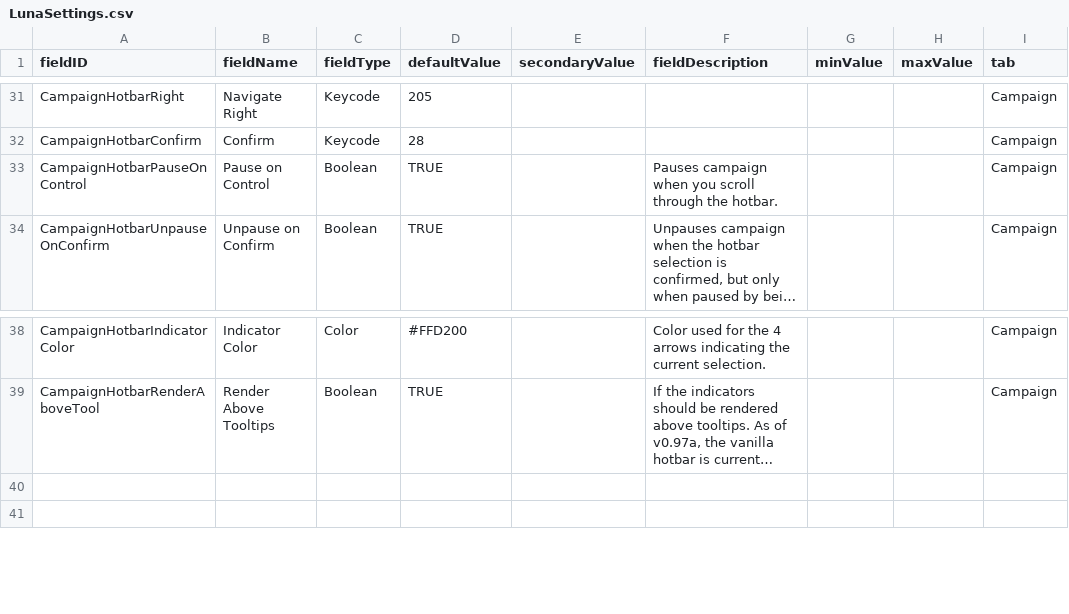
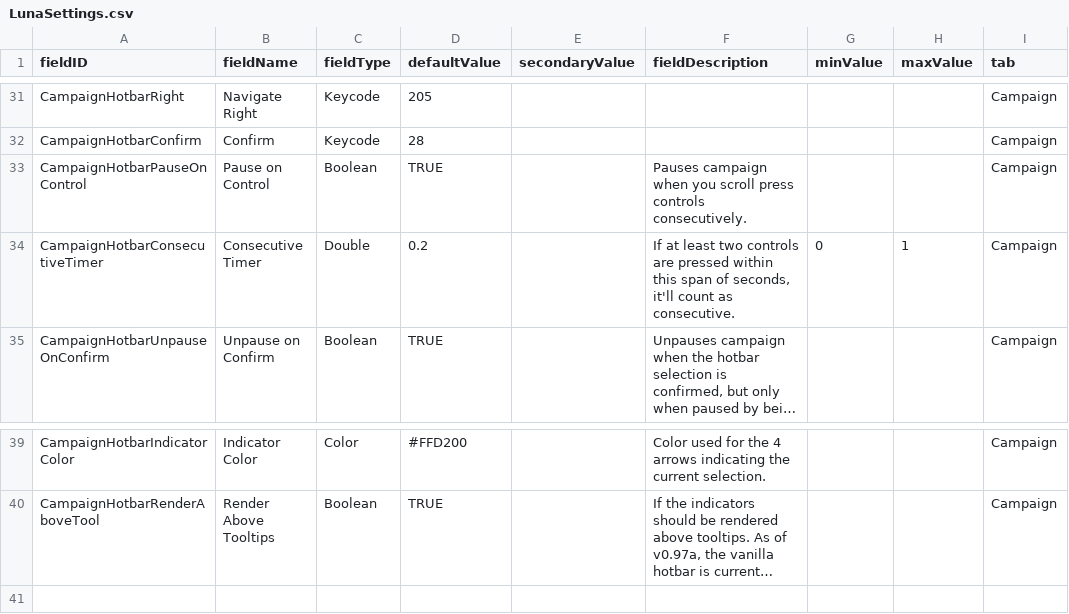
Before and after one commit to MildlyFootwear/starsector-ExtendedControls, a CSV file: data/config/LunaSettings.csv, drawn as a sheet; only a part is shown, gaps mark what is left out; long unchanged cells end in …; removed rows and columns are numbered as before the commit, all else as after; the diff names each change by its address in the sheet, - before the commit and + after, or states it on an @@ line.

Commit message:
moved combat bindings storage to MainPlugin, added auto pausing setting for consecutive hotbar inputs

```diff
--- a/data/config/LunaSettings.csv
+++ b/data/config/LunaSettings.csv
-F33 (fieldDescription): …you scroll through the hotbar.
+F33 (fieldDescription): …you scroll press controls consecutively.
+row 34: CampaignHotbarConsecutiveTimer | Consecutive Timer | Double | 0.2 |  | If at least two controls are pressed within this span of seconds, it'll count as consecutive. | 0 | 1 | Campaign
-row 40: (empty)
```
Also changed, not shown: 5 other files.
